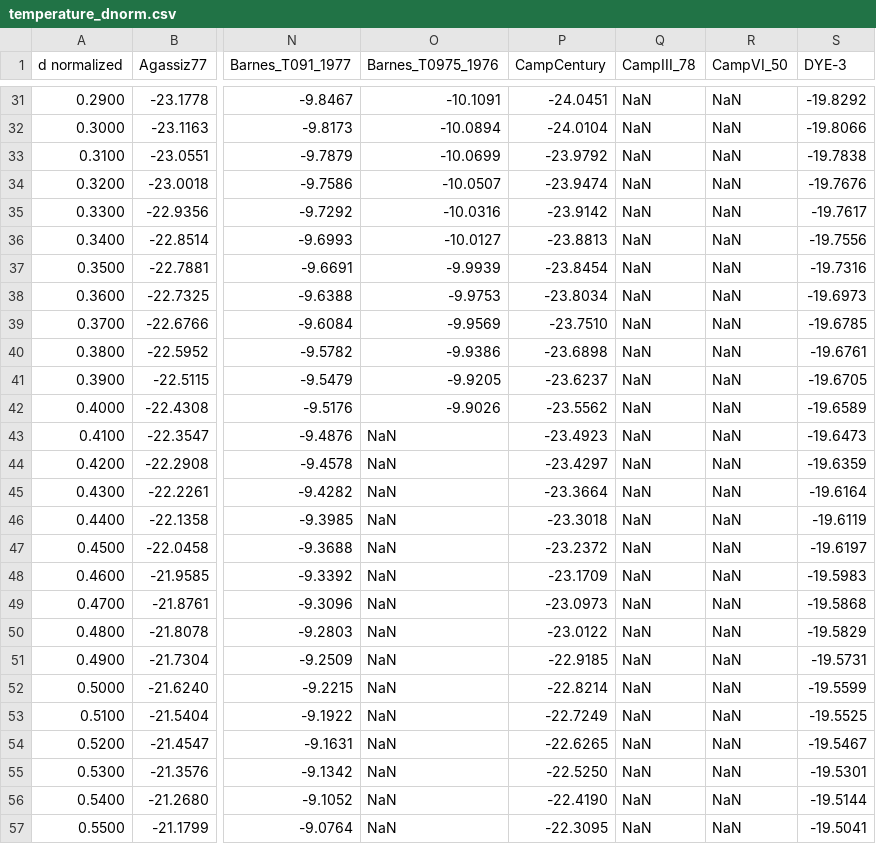
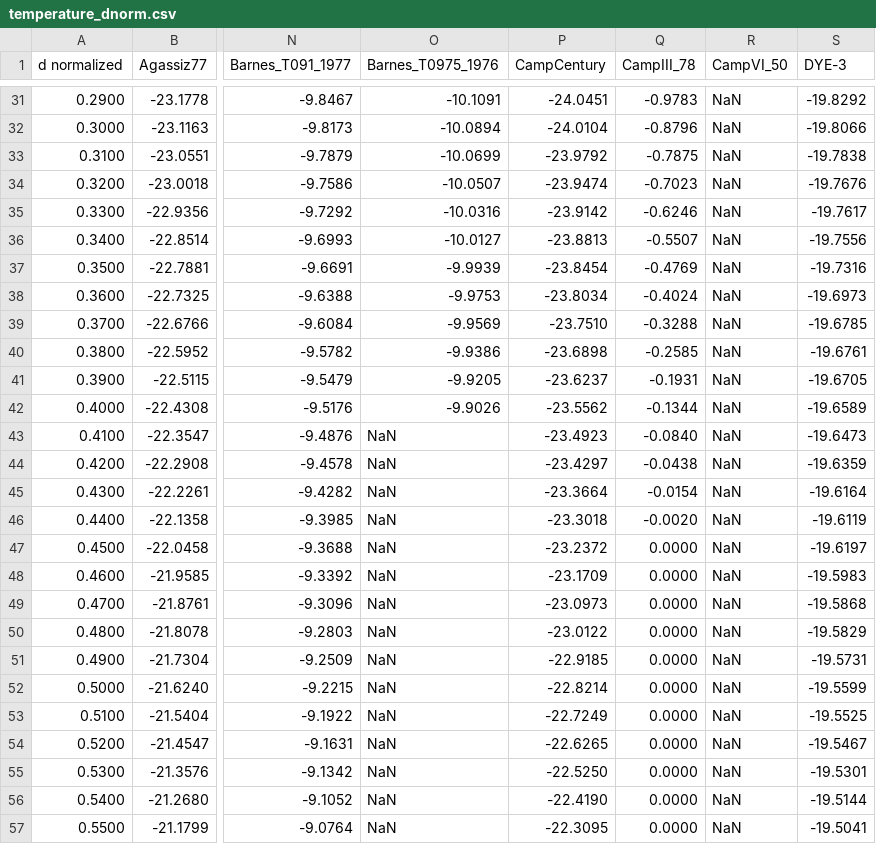
Before and after one commit to GEUS-Glaciology-and-Climate/greenland_ice_borehole_temperature_profiles, a CSV file: data/temperature_dnorm.csv, drawn as a sheet; only a part is shown, gaps mark what is left out; the diff covers the shown part only; the diff names each change by its address in the sheet, - before the commit and + after, or states it on an @@ line.

Commit message:
Update CampIII_78 location to MacKinnon (1980)

```diff
--- a/data/temperature_dnorm.csv
+++ b/data/temperature_dnorm.csv
-Q31 (CampIII_78): NaN
+Q31 (CampIII_78): -0.9783
-Q32 (CampIII_78): NaN
+Q32 (CampIII_78): -0.8796
-Q33 (CampIII_78): NaN
+Q33 (CampIII_78): -0.7875
-Q34 (CampIII_78): NaN
+Q34 (CampIII_78): -0.7023
-Q35 (CampIII_78): NaN
+Q35 (CampIII_78): -0.6246
-Q36 (CampIII_78): NaN
+Q36 (CampIII_78): -0.5507
-Q37 (CampIII_78): NaN
+Q37 (CampIII_78): -0.4769
-Q38 (CampIII_78): NaN
+Q38 (CampIII_78): -0.4024
-Q39 (CampIII_78): NaN
+Q39 (CampIII_78): -0.3288
-Q40 (CampIII_78): NaN
+Q40 (CampIII_78): -0.2585
-Q41 (CampIII_78): NaN
+Q41 (CampIII_78): -0.1931
-Q42 (CampIII_78): NaN
+Q42 (CampIII_78): -0.1344
-Q43 (CampIII_78): NaN
+Q43 (CampIII_78): -0.0840
-Q44 (CampIII_78): NaN
+Q44 (CampIII_78): -0.0438
-Q45 (CampIII_78): NaN
+Q45 (CampIII_78): -0.0154
-Q46 (CampIII_78): NaN
+Q46 (CampIII_78): -0.0020
-Q47:Q57 (CampIII_78): NaN
+Q47:Q57 (CampIII_78): 0.0000
```
Also changed, not shown: 72 edited cells elsewhere in this file, data/meta.csv, 4 other files.
